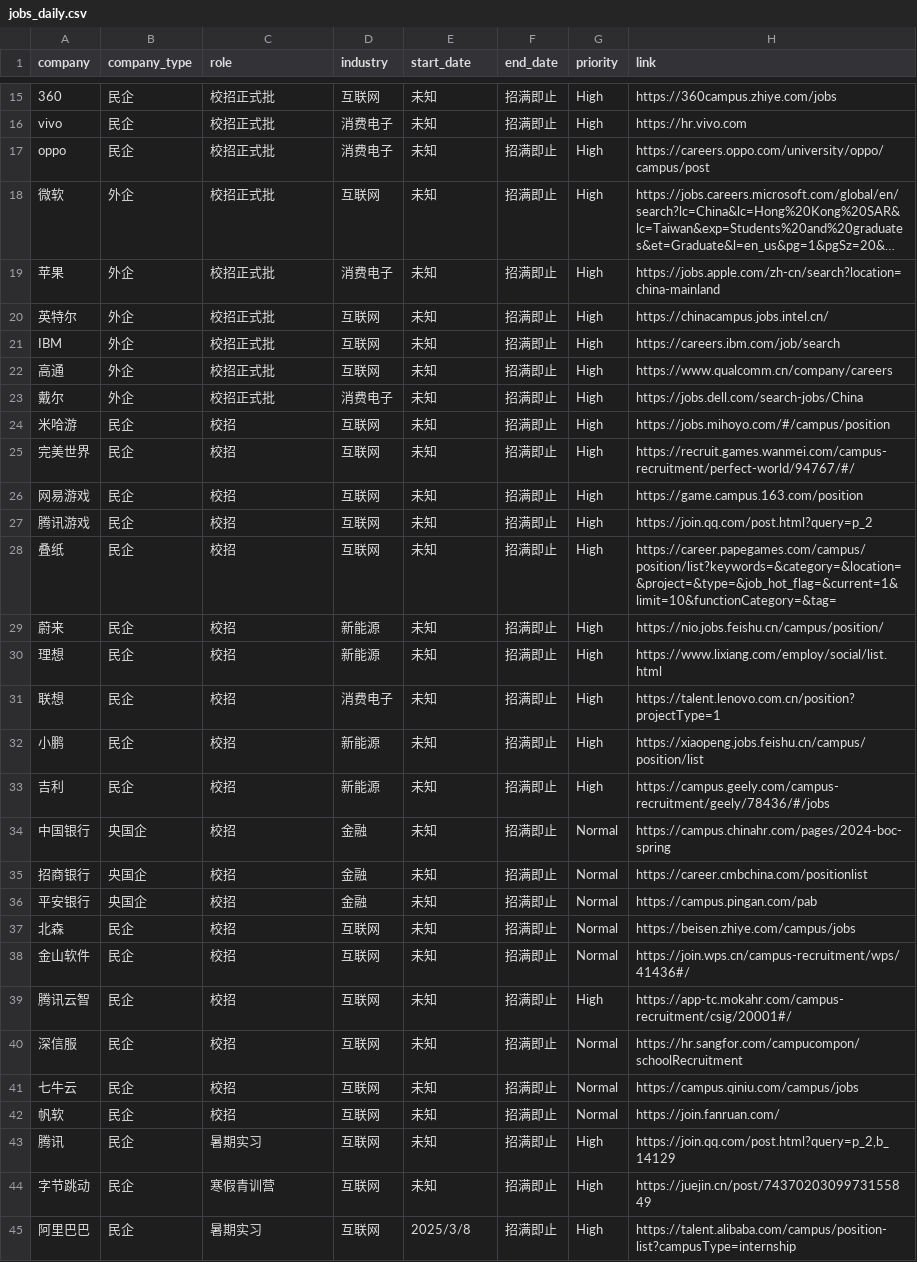
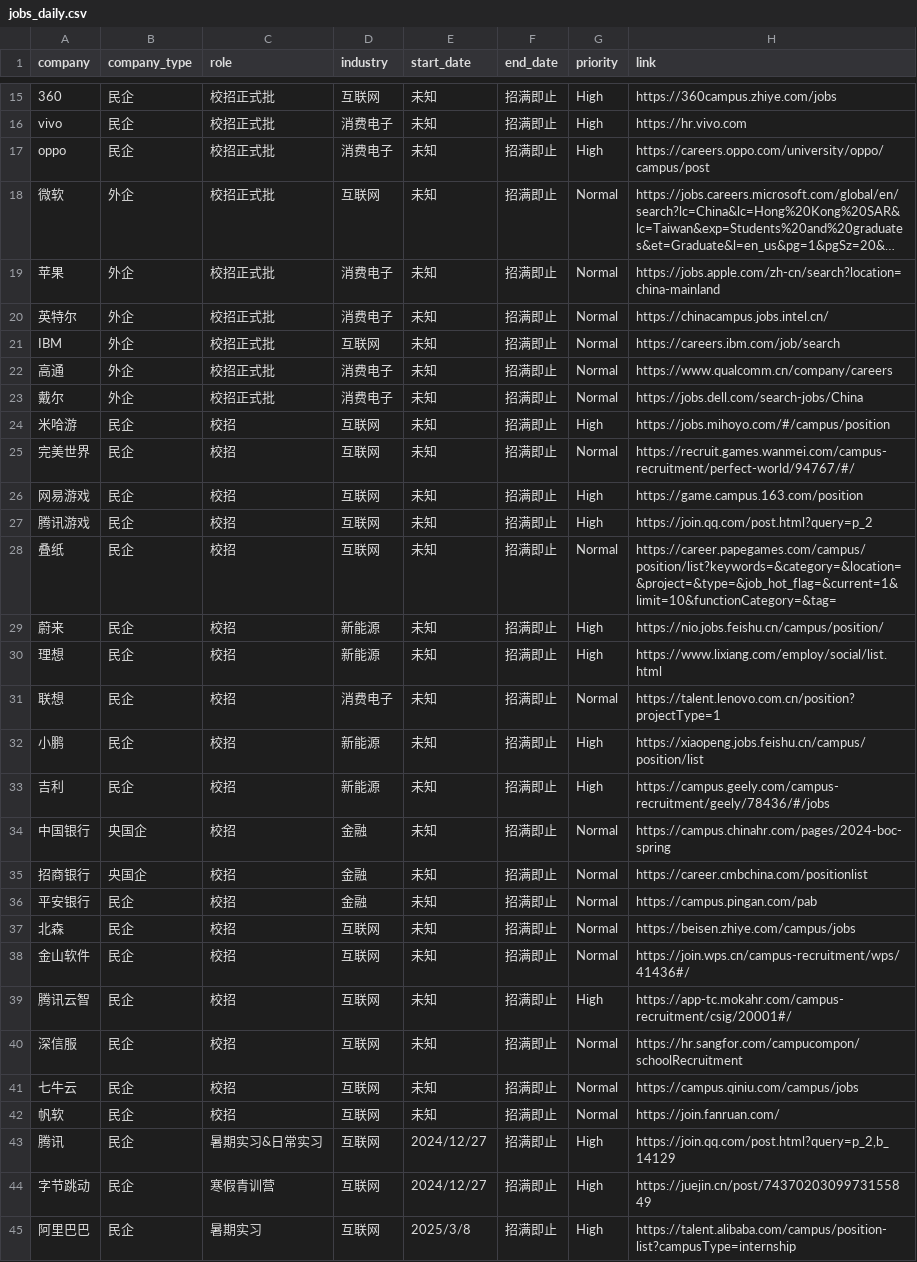
Before and after one commit to renlin414/job-scraper-dashboard, a CSV file: jobs_daily.csv, drawn as a sheet; only a part is shown, gaps mark what is left out; long unchanged cells end in …; the diff covers the shown part only; the diff names each change by its address in the sheet, - before the commit and + after, or states it on an @@ line.

```diff
--- a/jobs_daily.csv
+++ b/jobs_daily.csv
-G18:G23 (priority): High
+G18:G23 (priority): Normal
-D20 (industry): 互联网
+D20 (industry): 消费电子
-D22 (industry): 互联网
+D22 (industry): 消费电子
-G25 (priority): High
+G25 (priority): Normal
-G28 (priority): High
+G28 (priority): Normal
-G31 (priority): High
+G31 (priority): Normal
-B36 (company_type): 央国企
+B36 (company_type): 民企
-C43 (role): 暑期实习
+C43 (role): 暑期实习&日常实习
-E43:E44 (start_date): 未知
+E43:E44 (start_date): 2024/12/27
```
Also changed, not shown: 23 edited cells elsewhere in this file.
